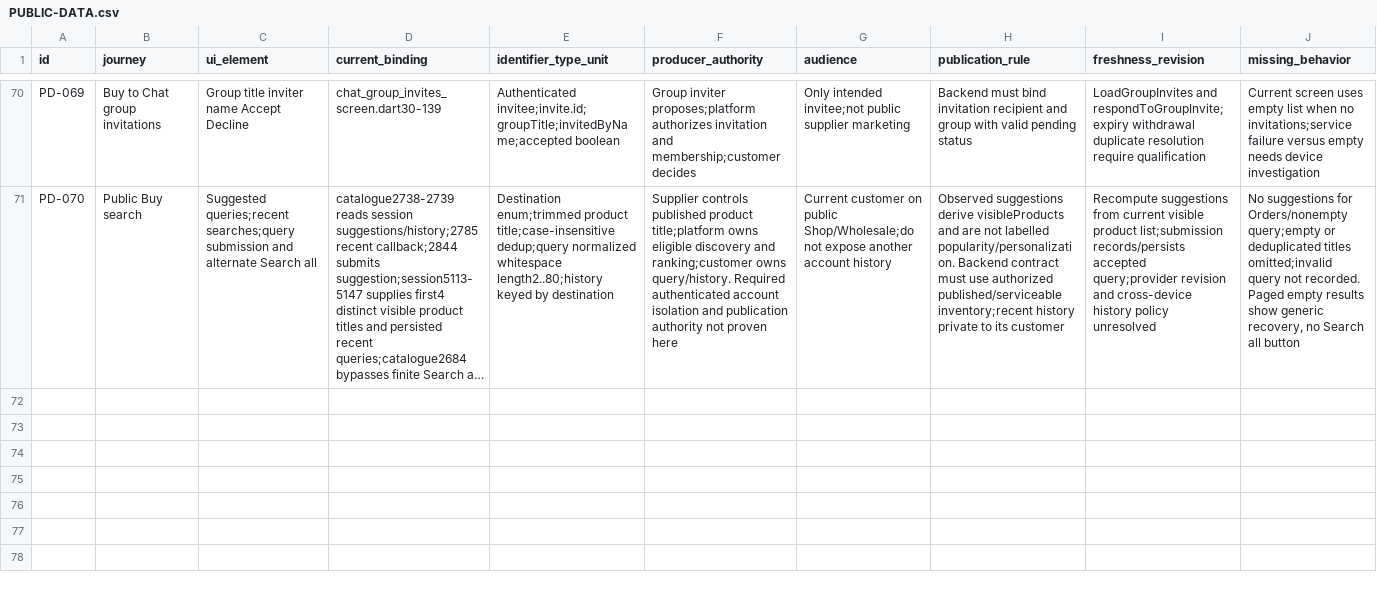
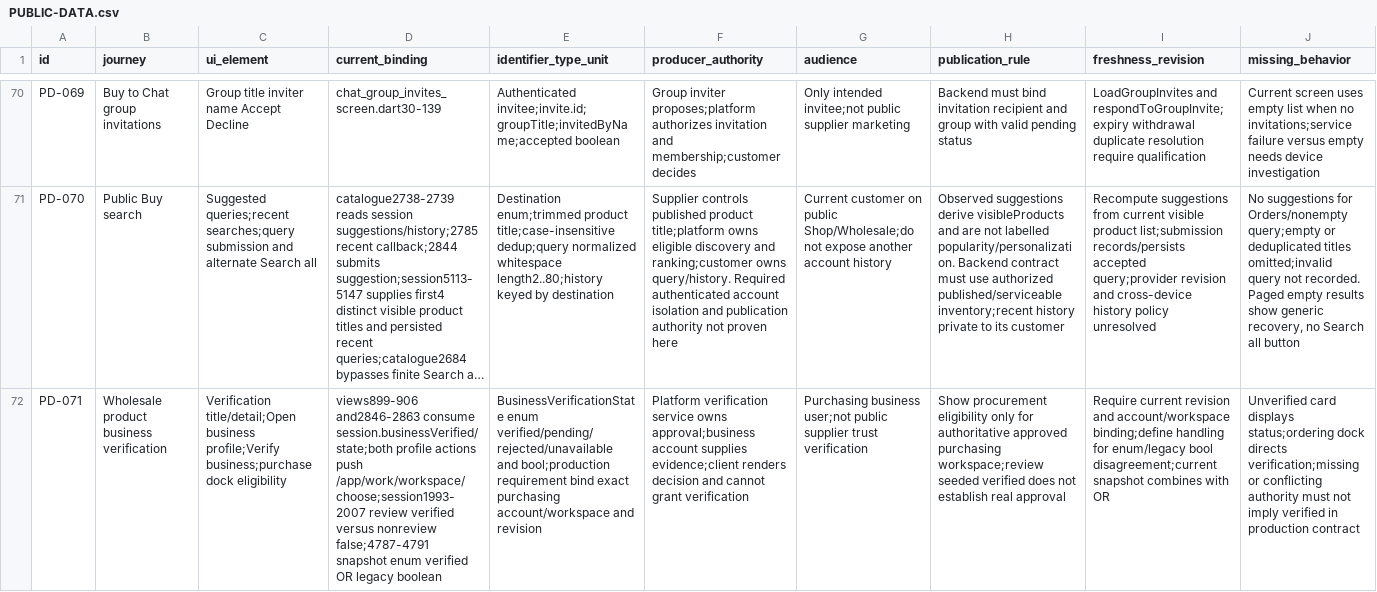
Before and after one commit to Supermanditech/MOOLSOCIAL-PRODUCTION, a CSV file: docs/quality/cursor-redmi-v6-audit-20260913/PUBLIC-DATA.csv, drawn as a sheet; only a part is shown, gaps mark what is left out; long unchanged cells end in …; rows hold the shown columns only; the diff names each change by its address in the sheet, - before the commit and + after, or states it on an @@ line.

Commit message:
ui(redmi-v6-audit-20260913): record supplier return and verification coverage boundary

```diff
--- a/docs/quality/cursor-redmi-v6-audit-20260913/PUBLIC-DATA.csv
+++ b/docs/quality/cursor-redmi-v6-audit-20260913/PUBLIC-DATA.csv
+row 72: PD-071 | Wholesale product business verification | Verification title/detail;Open business profile;Verify business;purchase dock eligibility | views899-906 and2846-2863 consume session.businessVerified/state;both profile actions push /app/work/workspace/choose;session1993-2007 review verified versus nonreview false;4787-4791 snapshot enum verified OR legacy boolean | BusinessVerificationState enum verified/pending/rejected/unavailable and bool;production requirement bind exact purchasing account/workspace and revision | Platform verification service owns approval;business account supplies evidence;client renders decision and cannot grant verification | Purchasing business user;not public supplier trust verification | Show procurement eligibility only for authoritative approved purchasing workspace;review seeded verified does not establish real approval | Require current revision and account/workspace binding;define handling for enum/legacy bool disagreement;current snapshot combines with OR | Unverified card displays status;ordering dock directs verification;missing or conflicting authority must not imply verified in production contract
```
Also changed, not shown: docs/quality/cursor-redmi-v6-audit-20260913/EVIDENCE.csv, docs/quality/cursor-redmi-v6-audit-20260913/JOURNEYS.csv, 3 other files.
